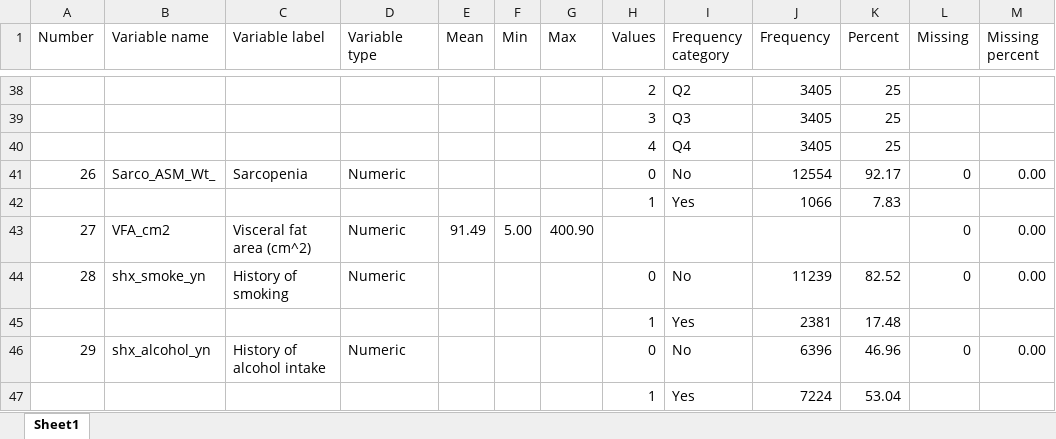
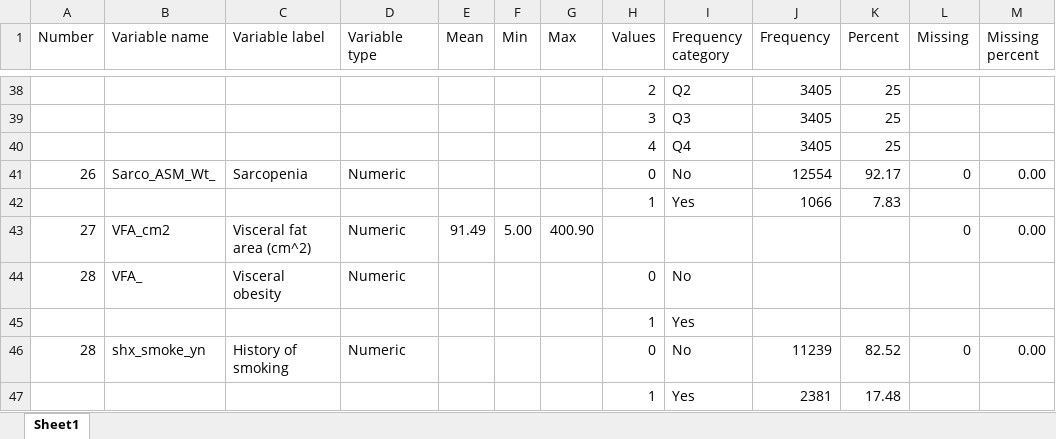
Before and after one commit to AnupongSiri/EPIDEM207-2022, an Excel workbook: Assignment 1/KIM_codebook.xlsx, sheet Sheet1, drawn as a sheet; only a part is shown, gaps mark what is left out; the shorter side is filled out with more unchanged rows; values as stored, in another font and other column widths than the file's, no borders; the diff names each change by its address in the sheet, - before the commit and + after, or states it on an @@ line.

Commit message:
Updated assignment 1 part C code

```diff
--- a/Assignment 1/KIM_codebook.xlsx (sheet Sheet1)
+++ b/Assignment 1/KIM_codebook.xlsx (sheet Sheet1)
+row 44: 28 | VFA_ | Visceral obesity | Numeric |  |  |  | 0 | No
+row 45:  |  |  |  |  |  |  | 1 | Yes
```
Also changed, not shown: 17 other files.
